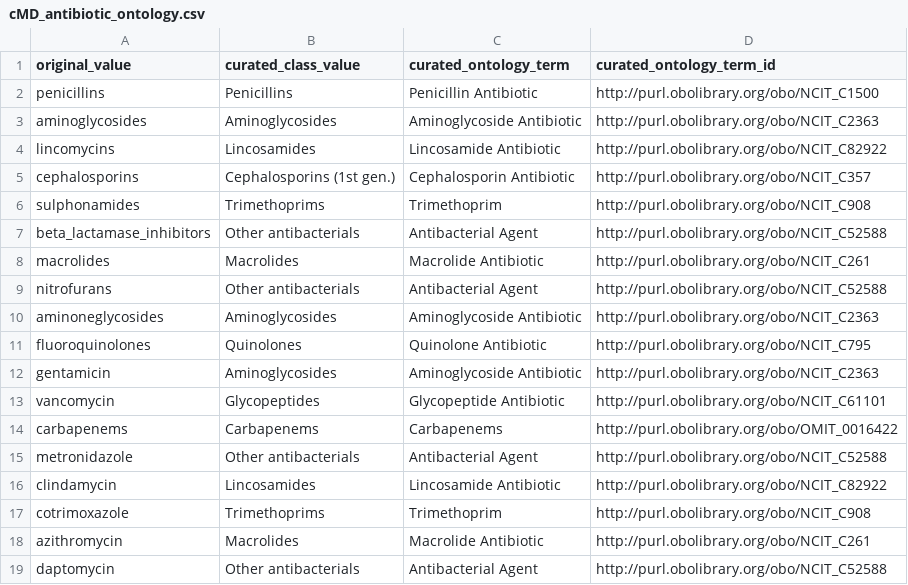
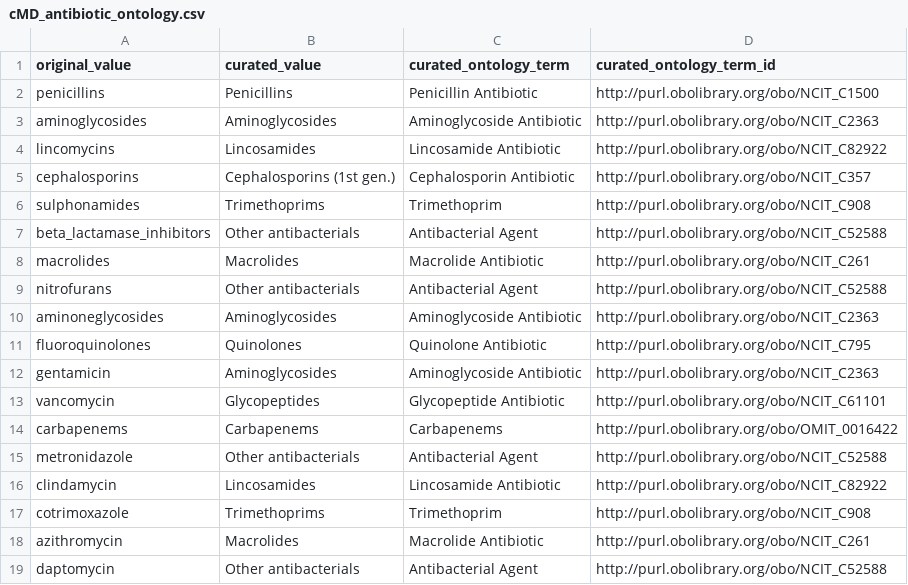
Before and after one commit to waldronlab/OmicsMLRepoData, a CSV file: curatedMetagenomicData/maps/cMD_antibiotic_ontology.csv, drawn as a sheet.

```diff
--- a/curatedMetagenomicData/maps/cMD_antibiotic_ontology.csv
+++ b/curatedMetagenomicData/maps/cMD_antibiotic_ontology.csv
@@ -1,2 +1,2 @@
-"original_value","curated_class_value","curated_ontology_term","curated_ontology_term_id"
+"original_value","curated_value","curated_ontology_term","curated_ontology_term_id"
 "penicillins","Penicillins","Penicillin Antibiotic","http://purl.obolibrary.org/obo/NCIT_C1500"
```
Also changed, not shown: curatedMetagenomicData/maps/cMD_age_ontology.csv, curatedMetagenomicData/maps/cMD_study_condition_ontology.csv.
